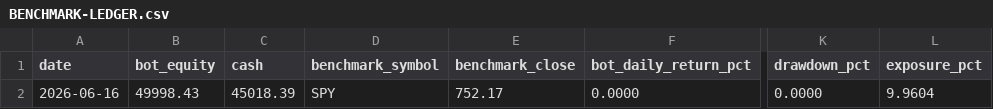
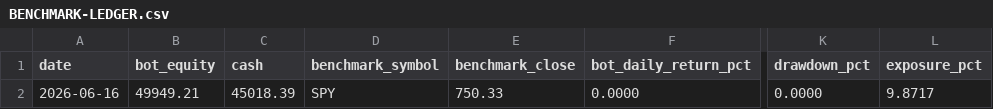
Before and after one commit to thetopham/codex-trading-bot, a CSV file: memory/BENCHMARK-LEDGER.csv, drawn as a sheet; only a part is shown, gaps mark what is left out; the diff names each change by its address in the sheet, - before the commit and + after, or states it on an @@ line.

Commit message:
codex trader daily-summary 2026-06-16

```diff
--- a/memory/BENCHMARK-LEDGER.csv
+++ b/memory/BENCHMARK-LEDGER.csv
-B2 (bot_equity): 49998.43
+B2 (bot_equity): 49949.21
-E2 (benchmark_close): 752.17
+E2 (benchmark_close): 750.33
-L2 (exposure_pct): 9.9604
+L2 (exposure_pct): 9.8717
```
Also changed, not shown: 2 other files.
